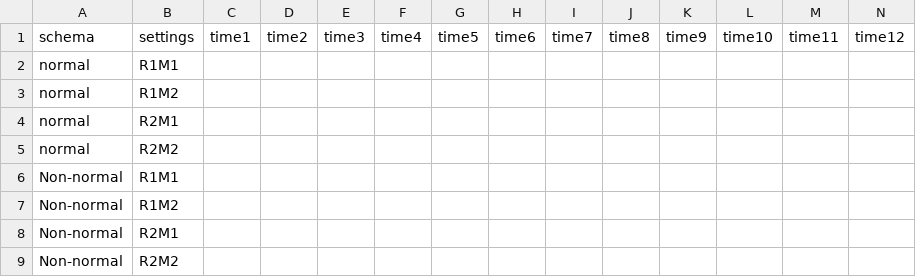
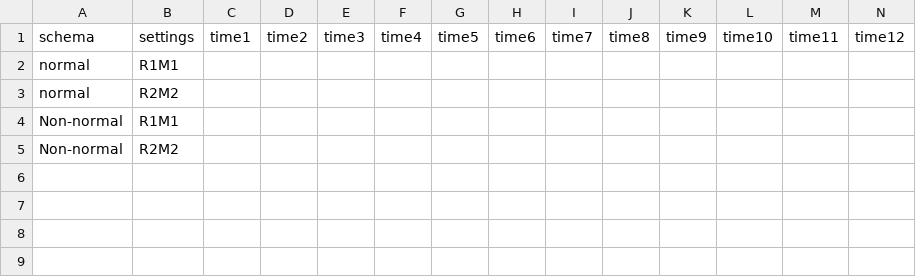
Before and after one commit to sjmiller8182/Warehousing-Stock-Tweet-Data, a CSV file: HQL/results.csv, drawn as a sheet; only a part is shown; rows hold the shown columns only; the diff names each change by its address in the sheet, - before the commit and + after, or states it on an @@ line.

Commit message:
Simply table based on alignment of mappers and reducers

```diff
--- a/HQL/results.csv
+++ b/HQL/results.csv
-row 3: normal | R1M2
-row 4: normal | R2M1
-row 7: Non-normal | R1M2
-row 8: Non-normal | R2M1
```
Also changed, not shown: 1 other file.
